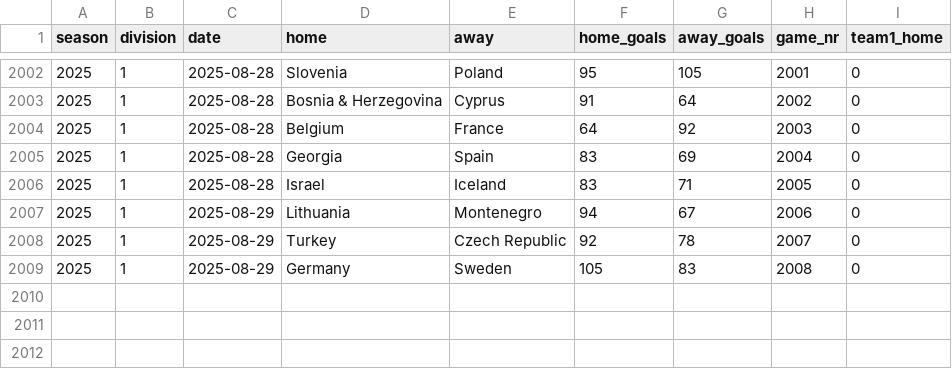
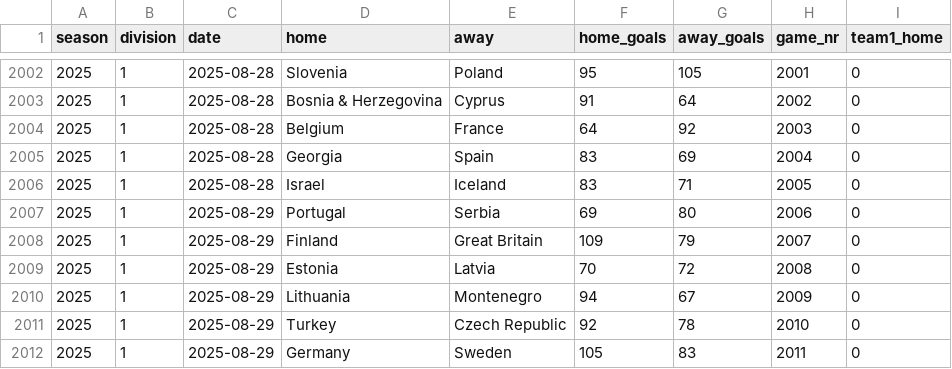
Before and after one commit to bgautijonsson/basketball_international, a CSV file: results/male/2025-08-29/d.csv, drawn as a sheet; only a part is shown, gaps mark what is left out.

```diff
--- a/results/male/2025-08-29/d.csv
+++ b/results/male/2025-08-29/d.csv
@@ -2006,4 +2006,7 @@ season,division,date,home,away,home_goals,away_goals,game_nr,team1_home
 2025,1,2025-08-28,Israel,Iceland,83,71,2005,0
-2025,1,2025-08-29,Lithuania,Montenegro,94,67,2006,0
-2025,1,2025-08-29,Turkey,Czech Republic,92,78,2007,0
-2025,1,2025-08-29,Germany,Sweden,105,83,2008,0
+2025,1,2025-08-29,Portugal,Serbia,69,80,2006,0
+2025,1,2025-08-29,Finland,Great Britain,109,79,2007,0
+2025,1,2025-08-29,Estonia,Latvia,70,72,2008,0
+2025,1,2025-08-29,Lithuania,Montenegro,94,67,2009,0
+2025,1,2025-08-29,Turkey,Czech Republic,92,78,2010,0
+2025,1,2025-08-29,Germany,Sweden,105,83,2011,0
```
Also changed, not shown: data/male/data.csv, data/male/eurobasket/2025/results.csv, 15 other files.
